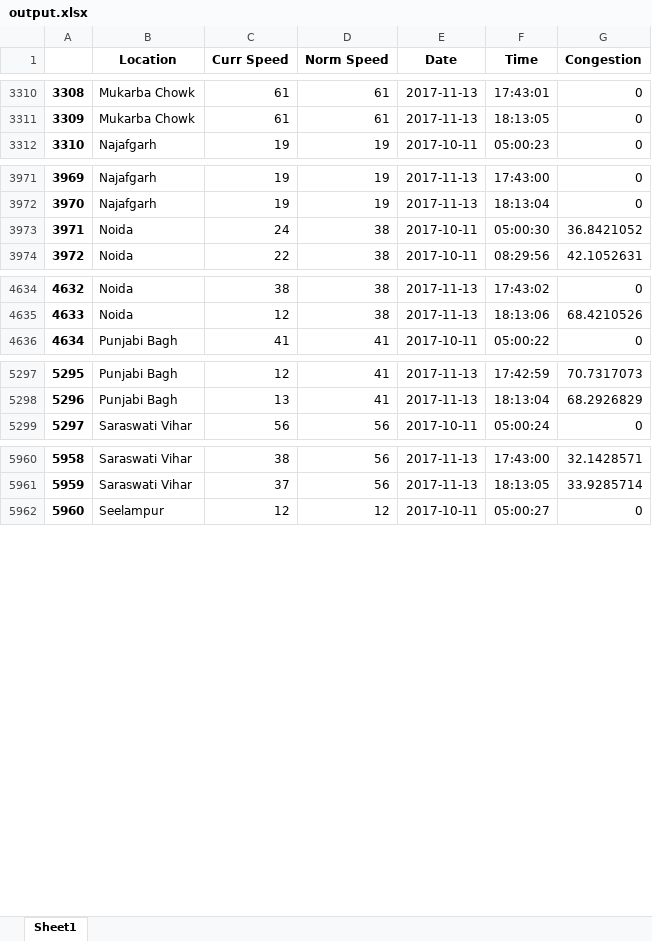
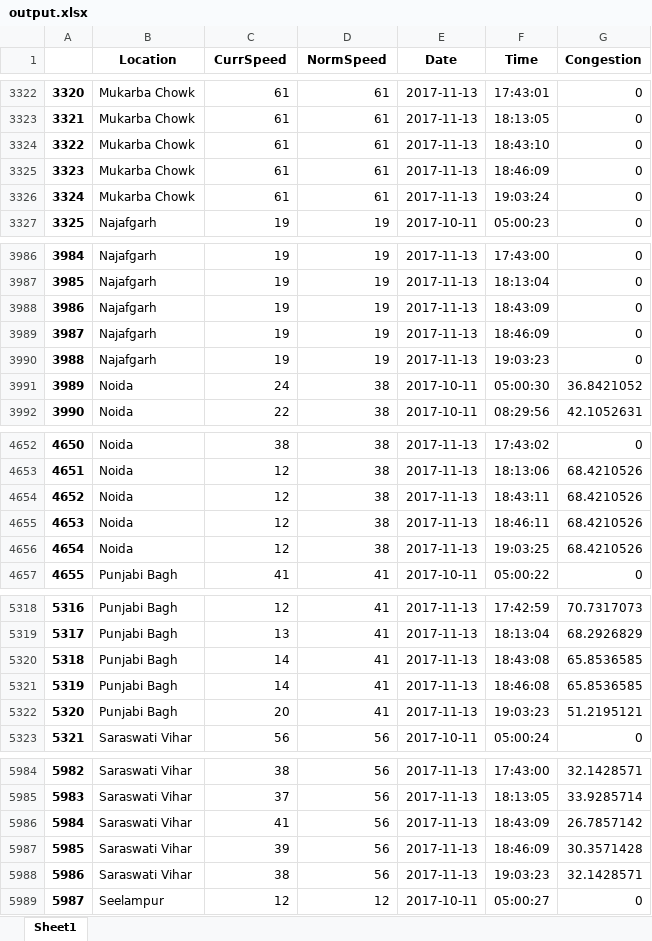
Before and after one commit to avtansh-code/traffic-congestion, an Excel workbook: backend/output.xlsx, sheet Sheet1, drawn as a sheet; only a part is shown, gaps mark what is left out; values as stored, in another font and other column widths than the file's, no borders; the diff covers the shown part only; the diff names each change by its address in the sheet, - before the commit and + after, or states it on an @@ line.

Commit message:
Changing column names in excel file

```diff
--- a/backend/output.xlsx (sheet Sheet1)
+++ b/backend/output.xlsx (sheet Sheet1)
-C1: Curr Speed
+C1: CurrSpeed
-D1: Norm Speed
+D1: NormSpeed
@@ column A renumbered between rows 665 and 6649 @@
+row 3324: 3322 | Mukarba Chowk | 61 | 61 | 2017-11-13 | 18:43:10 | 0
+row 3325: 3323 | Mukarba Chowk | 61 | 61 | 2017-11-13 | 18:46:09 | 0
+row 3326: 3324 | Mukarba Chowk | 61 | 61 | 2017-11-13 | 19:03:24 | 0
+row 3988: 3986 | Najafgarh | 19 | 19 | 2017-11-13 | 18:43:09 | 0
+row 3989: 3987 | Najafgarh | 19 | 19 | 2017-11-13 | 18:46:09 | 0
+row 3990: 3988 | Najafgarh | 19 | 19 | 2017-11-13 | 19:03:23 | 0
+row 4654: 4652 | Noida | 12 | 38 | 2017-11-13 | 18:43:11 | 68.4210526
+row 4655: 4653 | Noida | 12 | 38 | 2017-11-13 | 18:46:11 | 68.4210526
+row 4656: 4654 | Noida | 12 | 38 | 2017-11-13 | 19:03:25 | 68.4210526
+row 5320: 5318 | Punjabi Bagh | 14 | 41 | 2017-11-13 | 18:43:08 | 65.8536585
+row 5321: 5319 | Punjabi Bagh | 14 | 41 | 2017-11-13 | 18:46:08 | 65.8536585
+row 5322: 5320 | Punjabi Bagh | 20 | 41 | 2017-11-13 | 19:03:23 | 51.2195121
+row 5986: 5984 | Saraswati Vihar | 41 | 56 | 2017-11-13 | 18:43:09 | 26.7857142
+row 5987: 5985 | Saraswati Vihar | 39 | 56 | 2017-11-13 | 18:46:09 | 30.3571428
+row 5988: 5986 | Saraswati Vihar | 38 | 56 | 2017-11-13 | 19:03:23 | 32.1428571
```
Also changed, not shown: 15 added rows elsewhere in this sheet.
